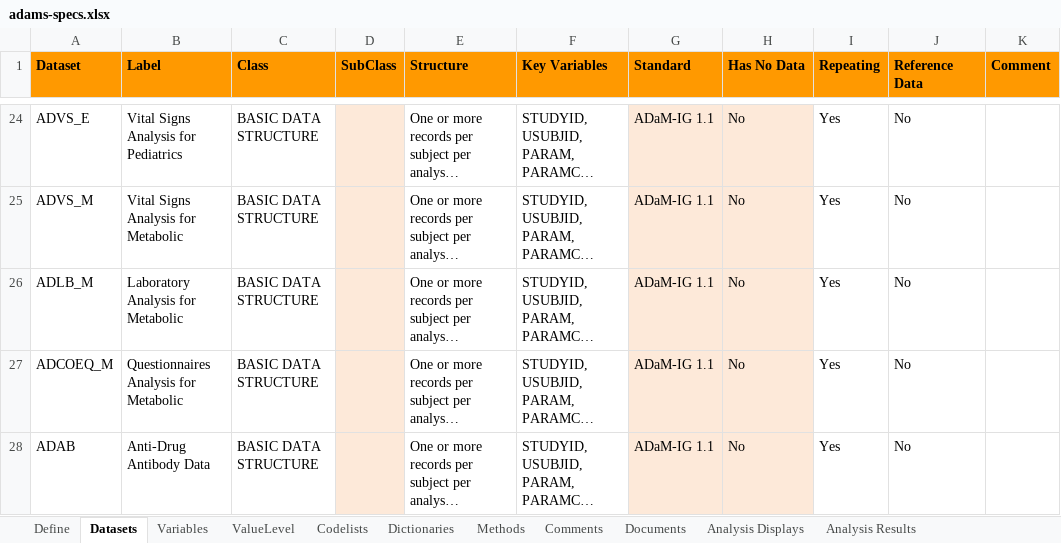
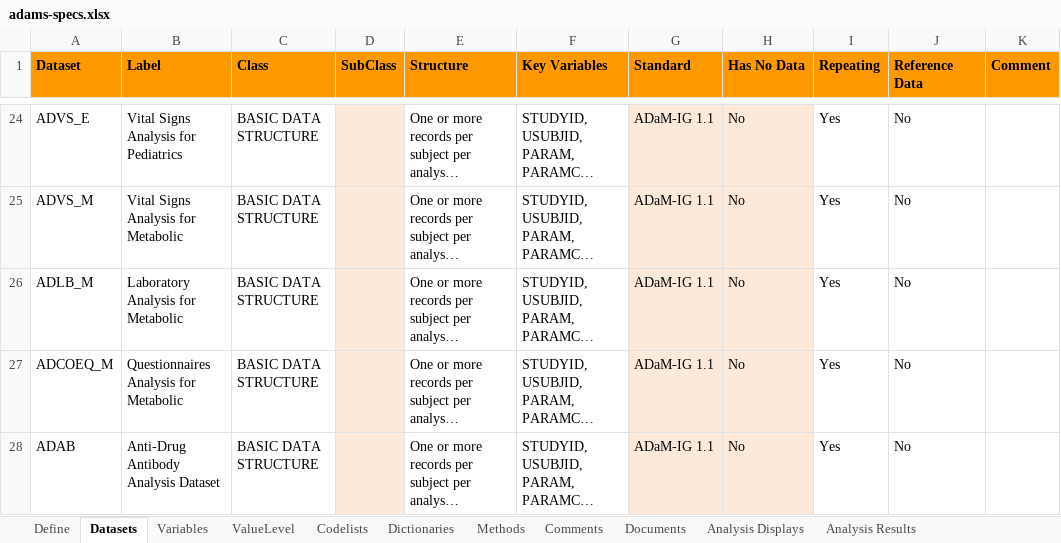
Before and after one commit to pharmaverse/pharmaverseadam, an Excel workbook: inst/extdata/adams-specs.xlsx, sheet Datasets, drawn as a sheet; only a part is shown, gaps mark what is left out; long unchanged cells end in …; values as stored, in another font and other column widths than the file's, no borders; the diff names each change by its address in the sheet, - before the commit and + after, or states it on an @@ line.

Commit message:
#143 update dataset label

```diff
--- a/inst/extdata/adams-specs.xlsx (sheet Datasets)
+++ b/inst/extdata/adams-specs.xlsx (sheet Datasets)
-B28 (Label): Anti-Drug Antibody Data
+B28 (Label): Anti-Drug Antibody Analysis Dataset
```
Also changed, not shown: 4 other files.
